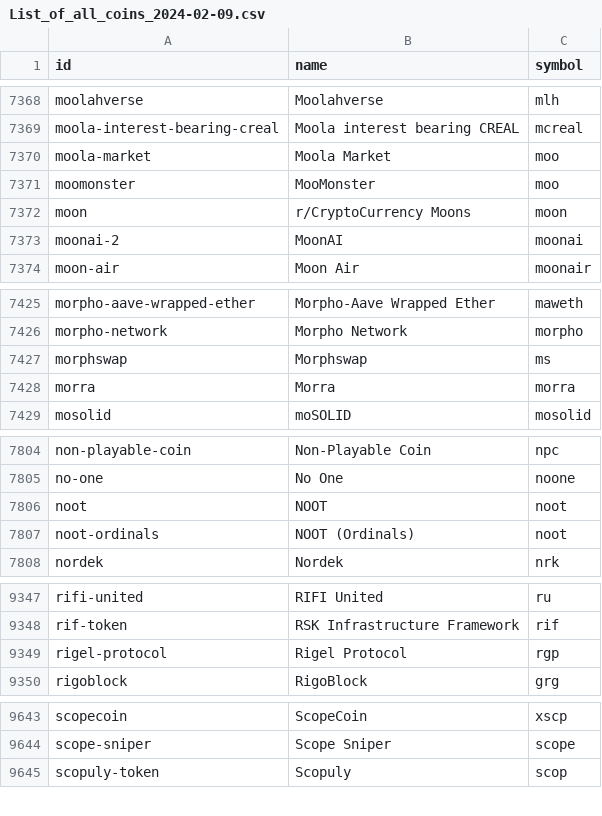
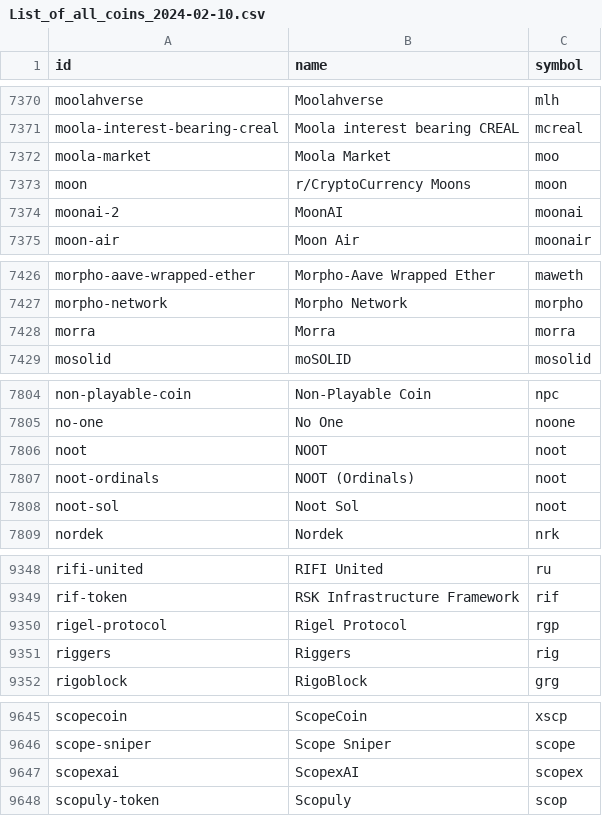
Before and after one commit to vnegi10/CryptoDashApp.jl, a CSV file: data/List_of_all_coins_2024-02-10.csv (was data/List_of_all_coins_2024-02-09.csv), drawn as a sheet; only a part is shown, gaps mark what is left out; the diff covers the shown part only.

```diff
--- a/data/List_of_all_coins_2024-02-09.csv
+++ b/data/List_of_all_coins_2024-02-10.csv
@@ -7370,3 +7372,2 @@ moola-interest-bearing-creal,Moola interest bearing CREAL,mcreal
 moola-market,Moola Market,moo
-moomonster,MooMonster,moo
 moon,r/CryptoCurrency Moons,moon
@@ -7426,3 +7427,2 @@ morpho-aave-wrapped-ether,Morpho-Aave Wrapped Ether,maweth
 morpho-network,Morpho Network,morpho
-morphswap,Morphswap,ms
 morra,Morra,morra
@@ -7807,2 +7807,3 @@ noot,NOOT,noot
 noot-ordinals,NOOT (Ordinals),noot
+noot-sol,Noot Sol,noot
 nordek,Nordek,nrk
@@ -9349,2 +9350,3 @@ rif-token,RSK Infrastructure Framework,rif
 rigel-protocol,Rigel Protocol,rgp
+riggers,Riggers,rig
 rigoblock,RigoBlock,grg
@@ -9644,2 +9646,3 @@ scopecoin,ScopeCoin,xscp
 scope-sniper,Scope Sniper,scope
+scopexai,ScopexAI,scopex
 scopuly-token,Scopuly,scop
```
Also changed, not shown: 12 added rows and 6 removed rows elsewhere in this file, data/List_of_top_2_exchanges_2024-02-10.csv, 21 other files.
